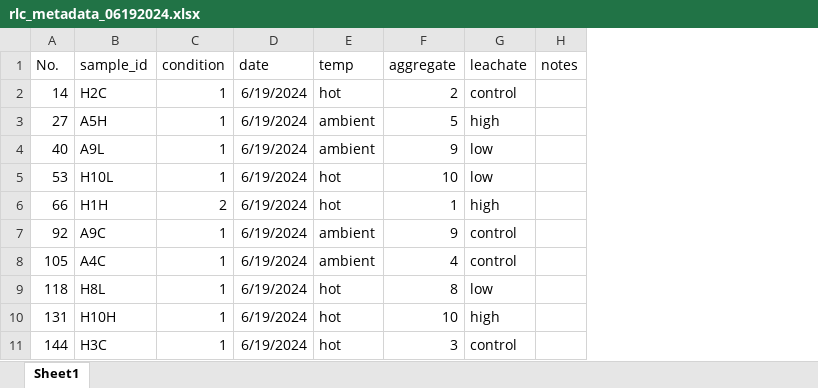
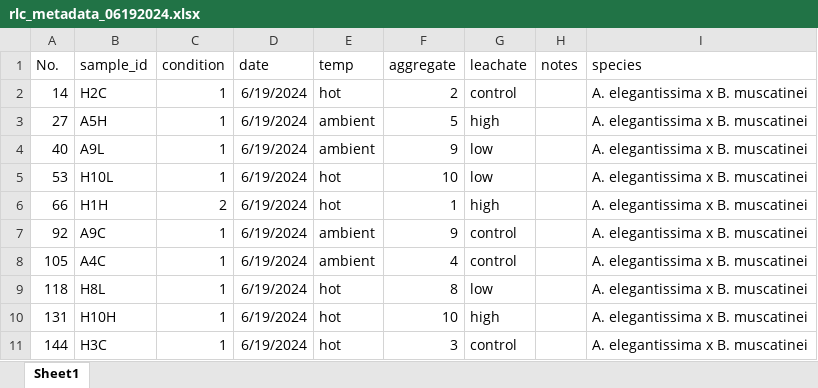
Before and after one commit to sarahtanja/anemone-leachate-heat, an Excel workbook: metadata/rlc_metadata_06192024.xlsx, sheet Sheet1, drawn as a sheet; only a part is shown; values as stored, in another font and other column widths than the file's, no borders; the diff names each change by its address in the sheet, - before the commit and + after, or states it on an @@ line.

```diff
--- a/metadata/rlc_metadata_06192024.xlsx (sheet Sheet1)
+++ b/metadata/rlc_metadata_06192024.xlsx (sheet Sheet1)
+column I (species), rows 2-11: all A. elegantissima x B. muscatinei
```
Also changed, not shown: metadata/rlc_metadata_06172024.xlsx, metadata/rlc_metadata_06202024.xlsx, 28 other files.
